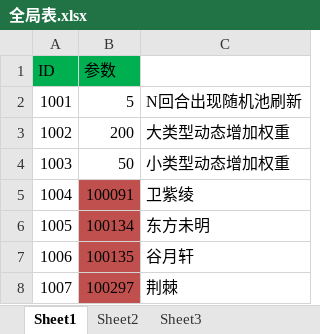
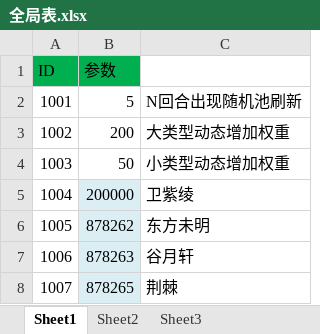
Before and after one commit to xiaozhuzzz/XiakePreMod, an Excel workbook: Excel文件/全局表.xlsx, sheet Sheet1, drawn as a sheet; values as stored, in another font and other column widths than the file's, no borders; the diff names each change by its address in the sheet, - before the commit and + after, or states it on an @@ line.

```diff
--- a/Excel文件/全局表.xlsx (sheet Sheet1)
+++ b/Excel文件/全局表.xlsx (sheet Sheet1)
-B5 (参数): 100091
+B5 (参数): 200000
-B5:B8 fill: #C0504D
+B5:B8 fill: #DBEEF4
-B6 (参数): 100134
+B6 (参数): 878262
-B7 (参数): 100135
+B7 (参数): 878263
-B8 (参数): 100297
+B8 (参数): 878265
```
Also changed, not shown: Excel文件/xiakeqian/战斗属性.xlsx, Excel文件/xiakeqian/技能.xlsx, 2 other files.
